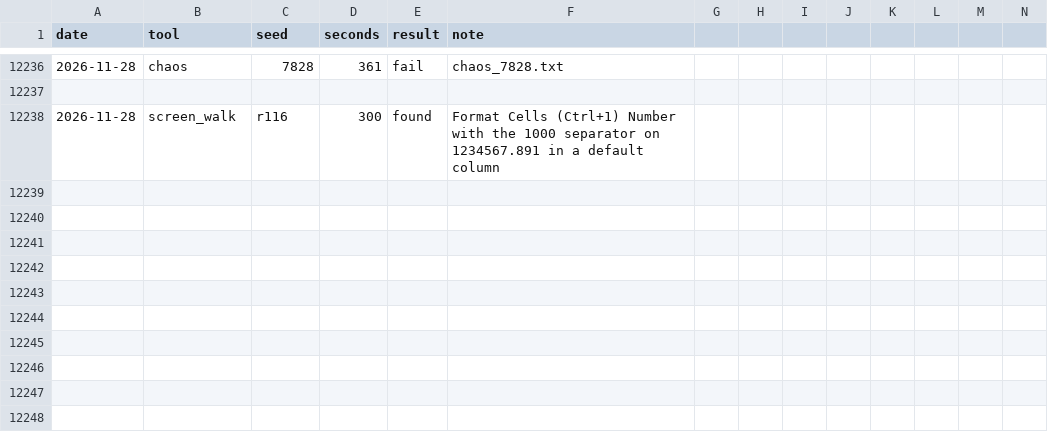
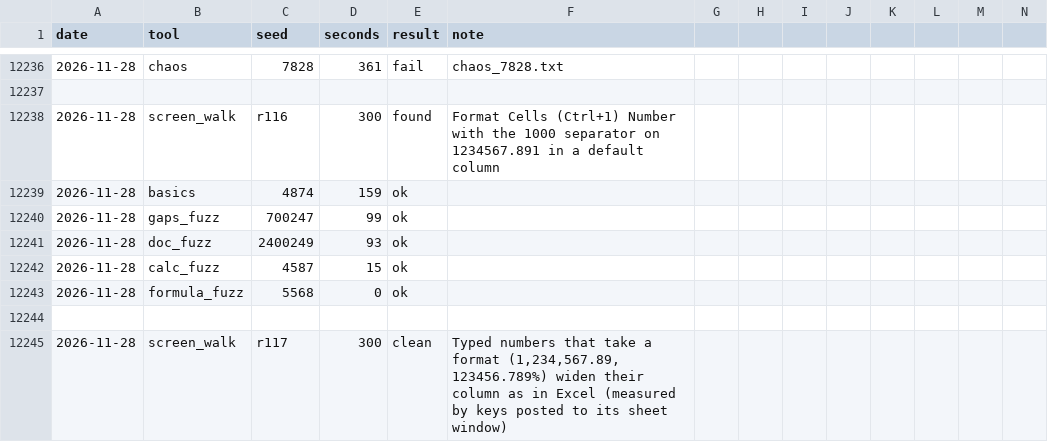
Before and after one commit to ycgrid/ycgrid, a CSV file: docs/random-runs.csv, drawn as a sheet; only a part is shown, gaps mark what is left out; rows hold the shown columns only; the diff names each change by its address in the sheet, - before the commit and + after, or states it on an @@ line.

Commit message:
Random testing log: screen walk 117

```diff
--- a/docs/random-runs.csv
+++ b/docs/random-runs.csv
+row 12239: 2026-11-28 | basics | 4874 | 159 | ok
+row 12240: 2026-11-28 | gaps_fuzz | 700247 | 99 | ok
+row 12241: 2026-11-28 | doc_fuzz | 2400249 | 93 | ok
+row 12242: 2026-11-28 | calc_fuzz | 4587 | 15 | ok
+row 12243: 2026-11-28 | formula_fuzz | 5568 | 0 | ok
+row 12244: (empty)
+row 12245: 2026-11-28 | screen_walk | r117 | 300 | clean | Typed numbers that take a format (1,234,567.89, 123456.789%) widen their column as in Excel (measured by keys posted to its sheet window)
```
